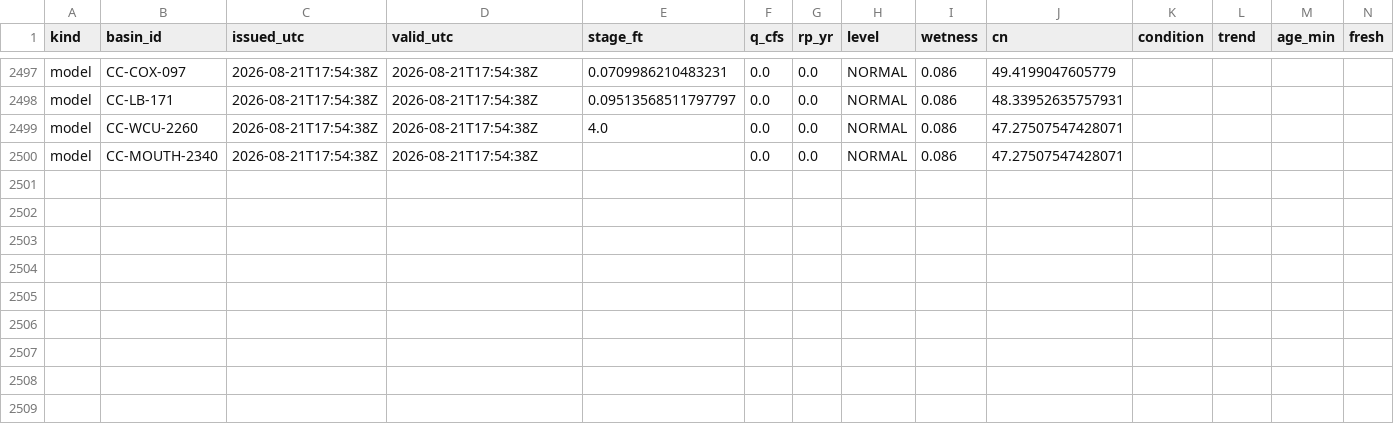
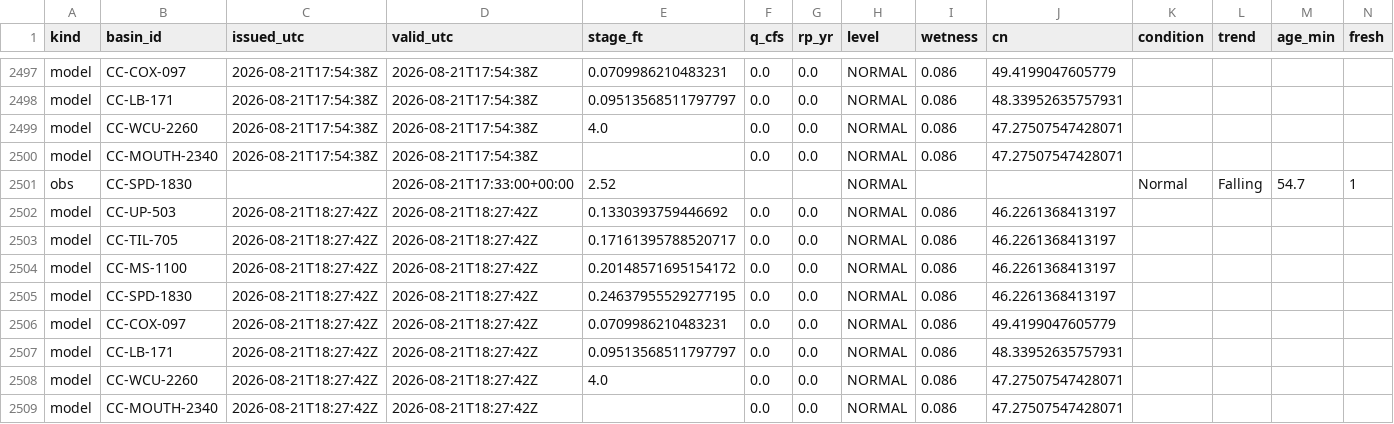
Before and after one commit to mickeybhenson-commits/Cullowhee-Weather, a CSV file: ledger/decisions.csv, drawn as a sheet; only a part is shown, gaps mark what is left out; rows hold the shown columns only; the diff names each change by its address in the sheet, - before the commit and + after, or states it on an @@ line.

Commit message:
ledger: decision rows 2026-08-21T18:27Z

```diff
--- a/ledger/decisions.csv
+++ b/ledger/decisions.csv
+row 2501: obs | CC-SPD-1830 |  | 2026-08-21T17:33:00+00:00 | 2.52 |  |  | NORMAL |  |  | Normal | Falling | 54.7 | 1
+row 2502: model | CC-UP-503 | 2026-08-21T18:27:42Z | 2026-08-21T18:27:42Z | 0.1330393759446692 | 0.0 | 0.0 | NORMAL | 0.086 | 46.2261368413197
+row 2503: model | CC-TIL-705 | 2026-08-21T18:27:42Z | 2026-08-21T18:27:42Z | 0.17161395788520717 | 0.0 | 0.0 | NORMAL | 0.086 | 46.2261368413197
+row 2504: model | CC-MS-1100 | 2026-08-21T18:27:42Z | 2026-08-21T18:27:42Z | 0.20148571695154172 | 0.0 | 0.0 | NORMAL | 0.086 | 46.2261368413197
+row 2505: model | CC-SPD-1830 | 2026-08-21T18:27:42Z | 2026-08-21T18:27:42Z | 0.24637955529277195 | 0.0 | 0.0 | NORMAL | 0.086 | 46.2261368413197
+row 2506: model | CC-COX-097 | 2026-08-21T18:27:42Z | 2026-08-21T18:27:42Z | 0.0709986210483231 | 0.0 | 0.0 | NORMAL | 0.086 | 49.4199047605779
+row 2507: model | CC-LB-171 | 2026-08-21T18:27:42Z | 2026-08-21T18:27:42Z | 0.09513568511797797 | 0.0 | 0.0 | NORMAL | 0.086 | 48.33952635757931
+row 2508: model | CC-WCU-2260 | 2026-08-21T18:27:42Z | 2026-08-21T18:27:42Z | 4.0 | 0.0 | 0.0 | NORMAL | 0.086 | 47.27507547428071
+row 2509: model | CC-MOUTH-2340 | 2026-08-21T18:27:42Z | 2026-08-21T18:27:42Z |  | 0.0 | 0.0 | NORMAL | 0.086 | 47.27507547428071
```
